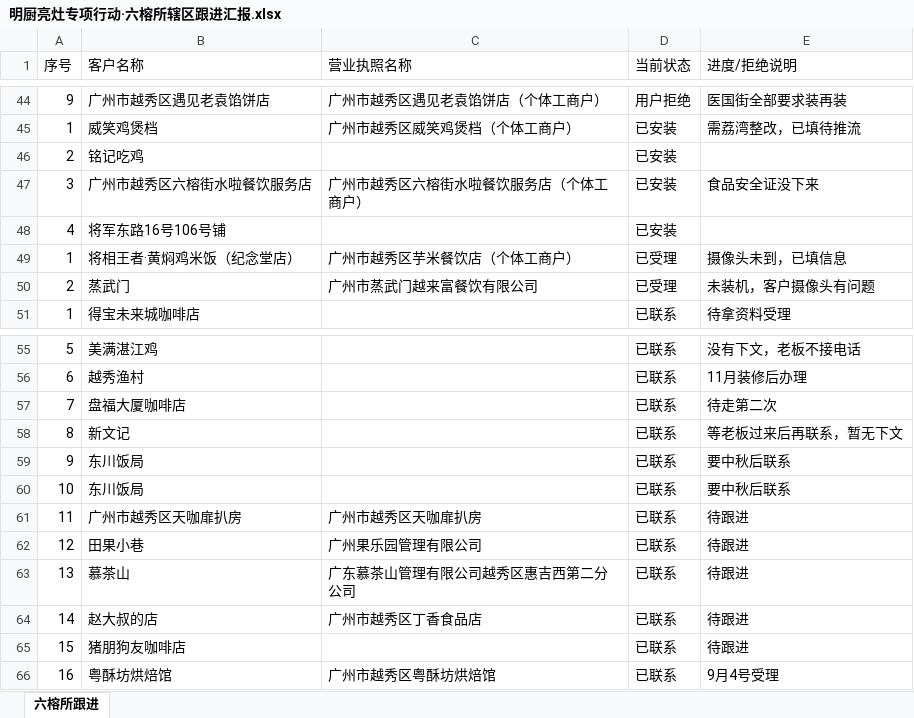
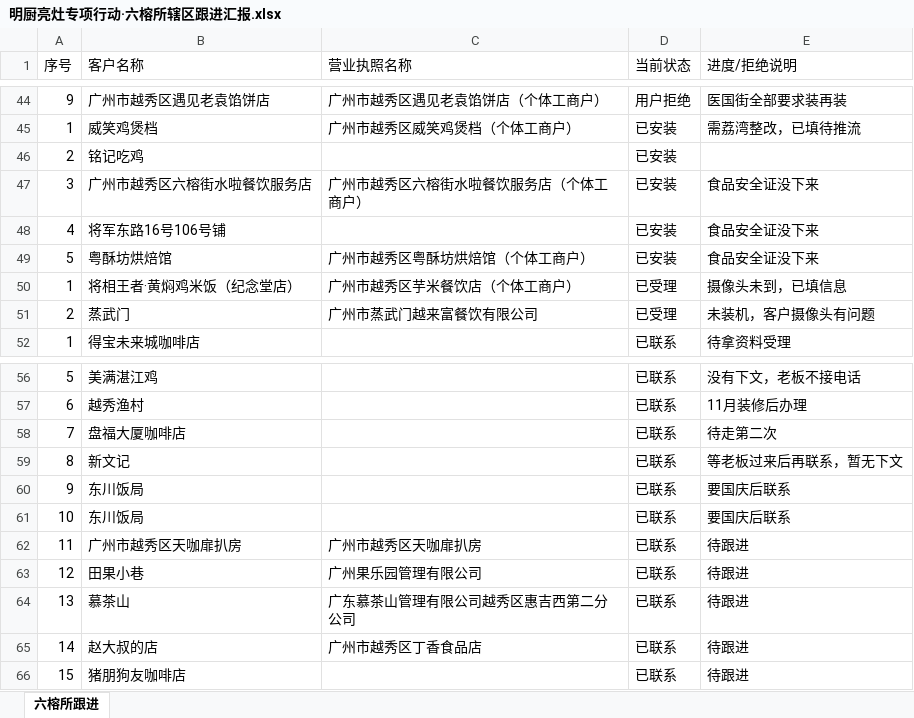
Before and after one commit to wujiezhang2017/mingchu-report, an Excel workbook: 明厨亮灶专项行动·六榕所辖区跟进汇报.xlsx, sheet 六榕所跟进, drawn as a sheet; only a part is shown, gaps mark what is left out; values as stored, in another font and other column widths than the file's, no borders; removed rows and columns are numbered as before the commit, all else as after; the diff names each change by its address in the sheet, - before the commit and + after, or states it on an @@ line.

Commit message:
Update xlsx 2026-10-07

```diff
--- a/明厨亮灶专项行动·六榕所辖区跟进汇报.xlsx (sheet 六榕所跟进)
+++ b/明厨亮灶专项行动·六榕所辖区跟进汇报.xlsx (sheet 六榕所跟进)
-E48 (进度/拒绝说明): (empty)
+E48 (进度/拒绝说明): 食品安全证没下来
+row 49: 5 | 粤酥坊烘焙馆 | 广州市越秀区粤酥坊烘焙馆（个体工商户） | 已安装 | 食品安全证没下来
-E60:E61 (进度/拒绝说明): 要中秋后联系
+E60:E61 (进度/拒绝说明): 要国庆后联系
-row 66: 16 | 粤酥坊烘焙馆 | 广州市越秀区粤酥坊烘焙馆 | 已联系 | 9月4号受理
```
